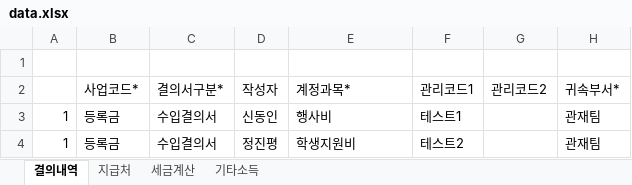
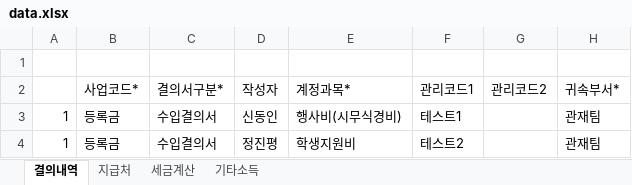
Before and after one commit to HAMA-system/HAMA, an Excel workbook: data.xlsx, sheet 결의내역, drawn as a sheet; only a part is shown; values as stored, in another font and other column widths than the file's, no borders; the diff names each change by its address in the sheet, - before the commit and + after, or states it on an @@ line.

Commit message:
테케2 계정과목 수정 data.xlsx

```diff
--- a/data.xlsx (sheet 결의내역)
+++ b/data.xlsx (sheet 결의내역)
-E3 (계정과목*): 행사비
+E3 (계정과목*): 행사비(시무식경비)
```
